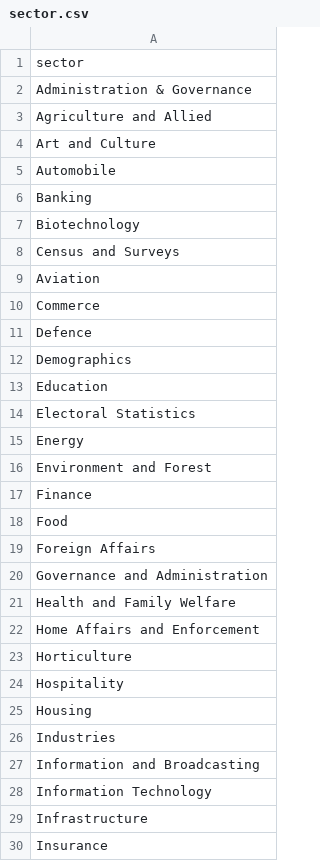
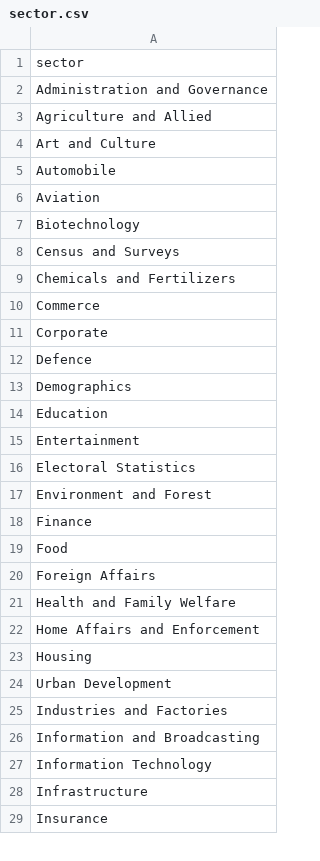
Before and after one commit to factly/validly, a CSV file: app/core/sector.csv, drawn as a sheet; only a part is shown; the diff covers the shown part only.

```diff
--- a/app/core/sector.csv
+++ b/app/core/sector.csv
@@ -1,3 +1,3 @@
 sector
-Administration & Governance
+Administration and Governance
 Agriculture and Allied
@@ -5,7 +5,8 @@ Art and Culture
 Automobile
-Banking
+Aviation
 Biotechnology
 Census and Surveys
-Aviation
+Chemicals and Fertilizers
 Commerce
+Corporate
 Defence
@@ -13,4 +14,4 @@ Demographics
 Education
+Entertainment
 Electoral Statistics
-Energy
 Environment and Forest
@@ -19,9 +20,7 @@ Food
 Foreign Affairs
-Governance and Administration
 Health and Family Welfare
 Home Affairs and Enforcement
-Horticulture
-Hospitality
 Housing
-Industries
+Urban Development
+Industries and Factories
 Information and Broadcasting
```
Also changed, not shown: 5 added rows, 5 removed rows, 2 moved rows and 2 edited cells elsewhere in this file, 6 other files.
